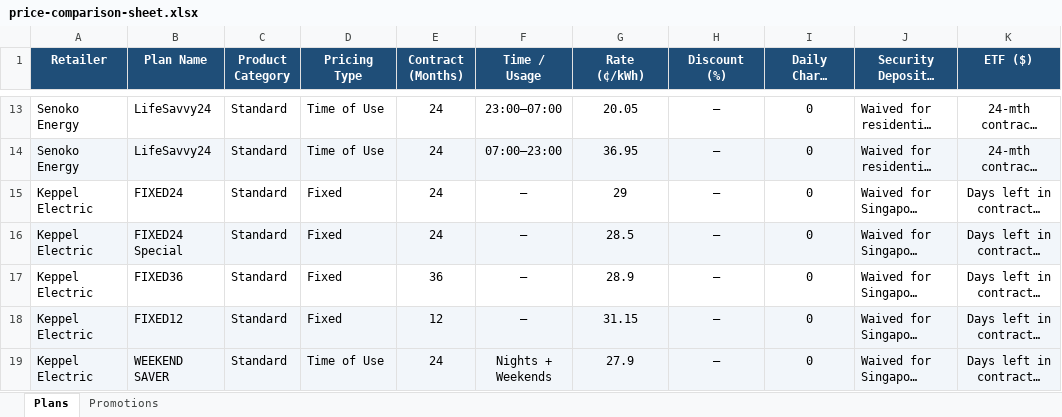
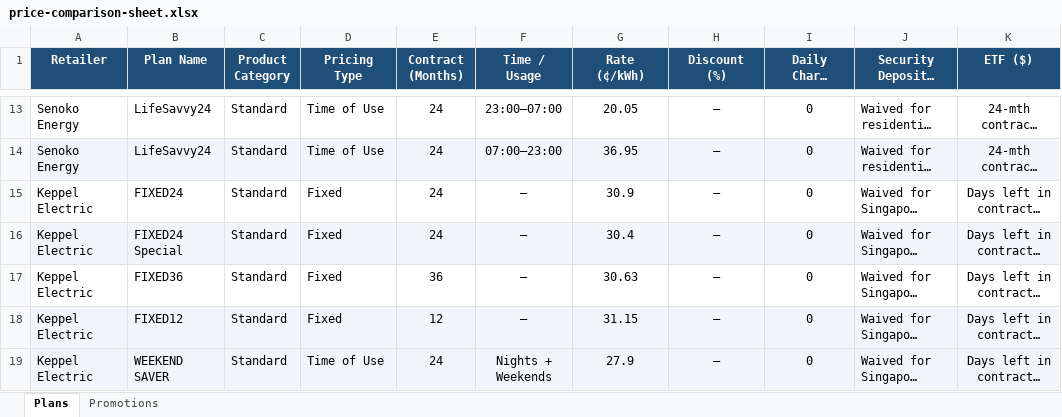
Before and after one commit to ssamuel635/eutility-savings, an Excel workbook: data/price-comparison-sheet.xlsx, sheet Plans, drawn as a sheet; only a part is shown, gaps mark what is left out; long unchanged cells end in …; values as stored, in another font and other column widths than the file's, no borders; the diff names each change by its address in the sheet, - before the commit and + after, or states it on an @@ line.

Commit message:
Prices: weekly check 19 Oct 2026, Keppel fixed rates up
Approved by ebin on 19 Oct; the approval is recorded in
price-checks/2026-10-19/approved-2026-10-19.json.
- Keppel FIXED24 29.00 to 30.90c, FIXED24 Special 28.50 to 30.40c,
  FIXED36 28.90 to 30.63c (new fact sheets dated 19 Oct; read twice).
- 20 promotion updates: Geneco codes run to 2 Nov, PacificLight
  GETBACK24/GETBACK36 payback deals, Keppel and Senoko refreshed,
  Tuas PowerFIX 12 promo removed.
- PacificLight Classic 60 keeps its prompt-payment promotion (up to 8%).
Recommended plan at 450 kWh unchanged: Geneco Get It Fixed 24, ~S$117/yr.

```diff
--- a/data/price-comparison-sheet.xlsx (sheet Plans)
+++ b/data/price-comparison-sheet.xlsx (sheet Plans)
-G15 (Rate (¢/kWh)): 29
+G15 (Rate (¢/kWh)): 30.9
-G16 (Rate (¢/kWh)): 28.5
+G16 (Rate (¢/kWh)): 30.4
-G17 (Rate (¢/kWh)): 28.9
+G17 (Rate (¢/kWh)): 30.63
```
Also changed, not shown: sheet Promotions, 15 other files.
